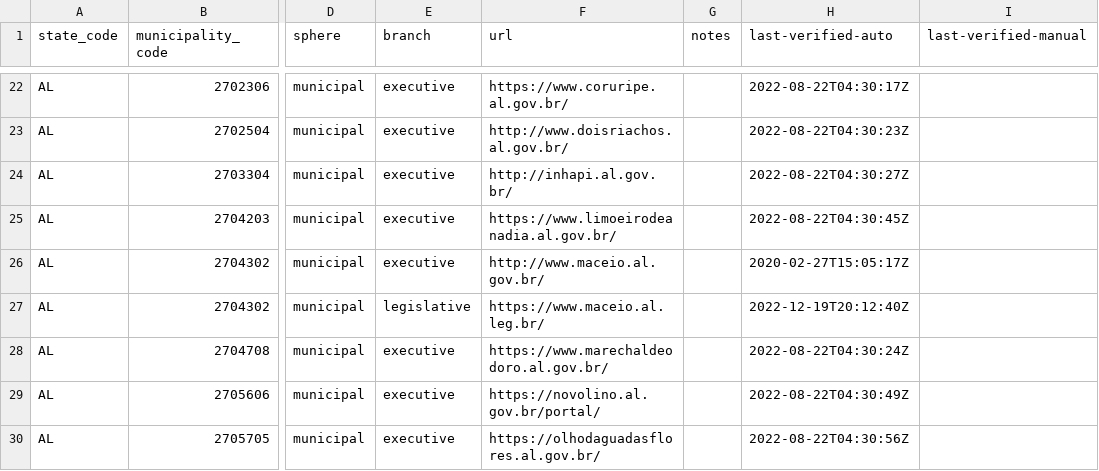
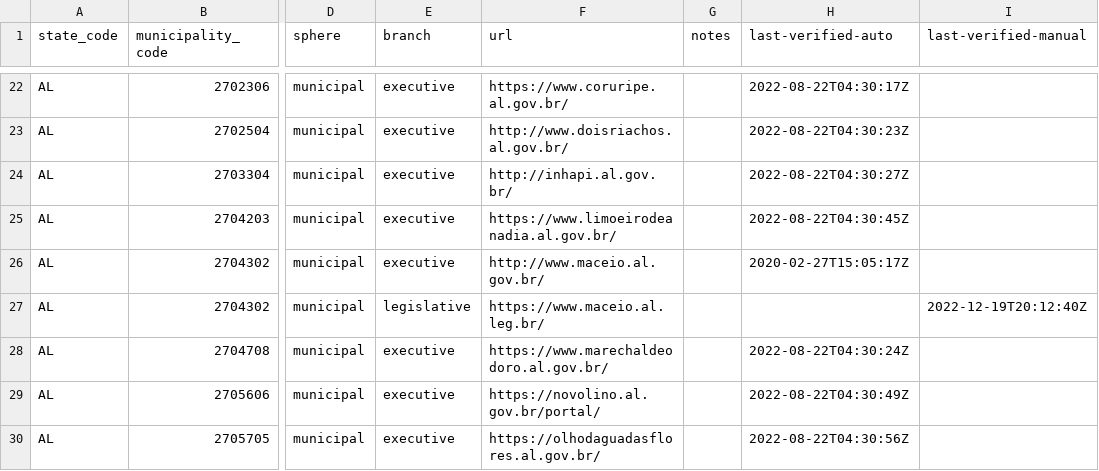
Before and after one commit to augusto-herrmann/transparencia-dados-abertos-brasil, a CSV file: data/valid/brazilian-municipality-and-state-websites.csv, drawn as a sheet; only a part is shown, gaps mark what is left out; the diff names each change by its address in the sheet, - before the commit and + after, or states it on an @@ line.

Commit message:
Add portal for parliament of Maceió, AL

```diff
--- a/data/valid/brazilian-municipality-and-state-websites.csv
+++ b/data/valid/brazilian-municipality-and-state-websites.csv
-H27 (last-verified-auto): 2022-12-19T20:12:40Z
+H27 (last-verified-auto): (empty)
-I27 (last-verified-manual): (empty)
+I27 (last-verified-manual): 2022-12-19T20:12:40Z
```
